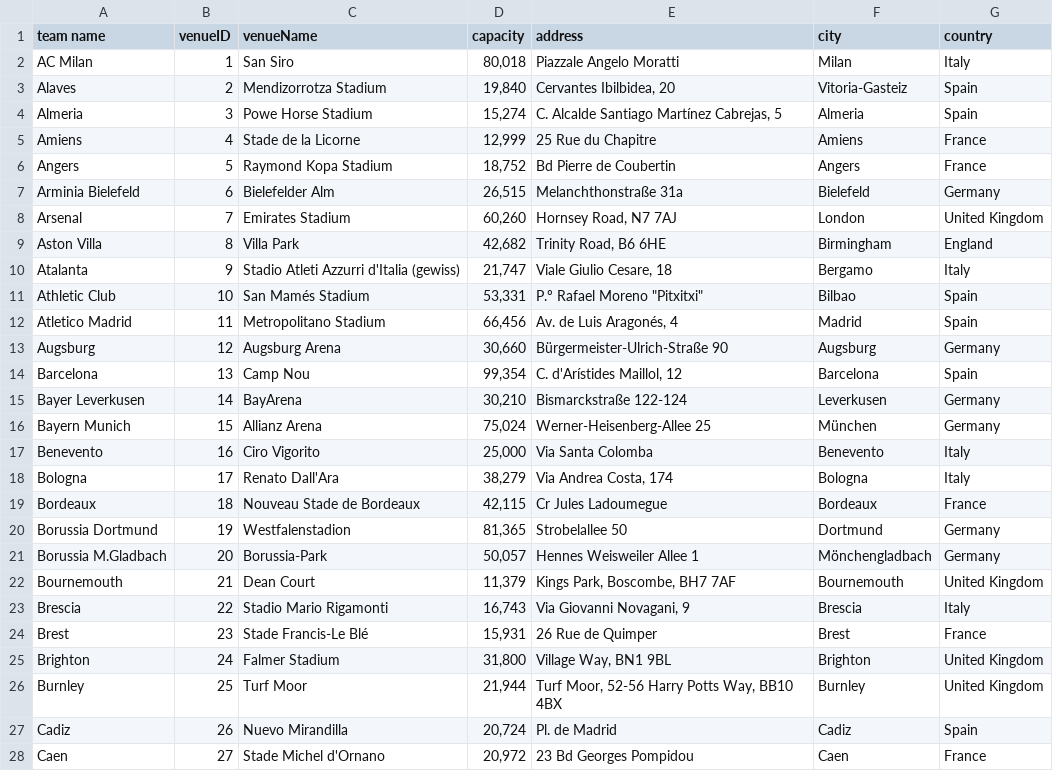
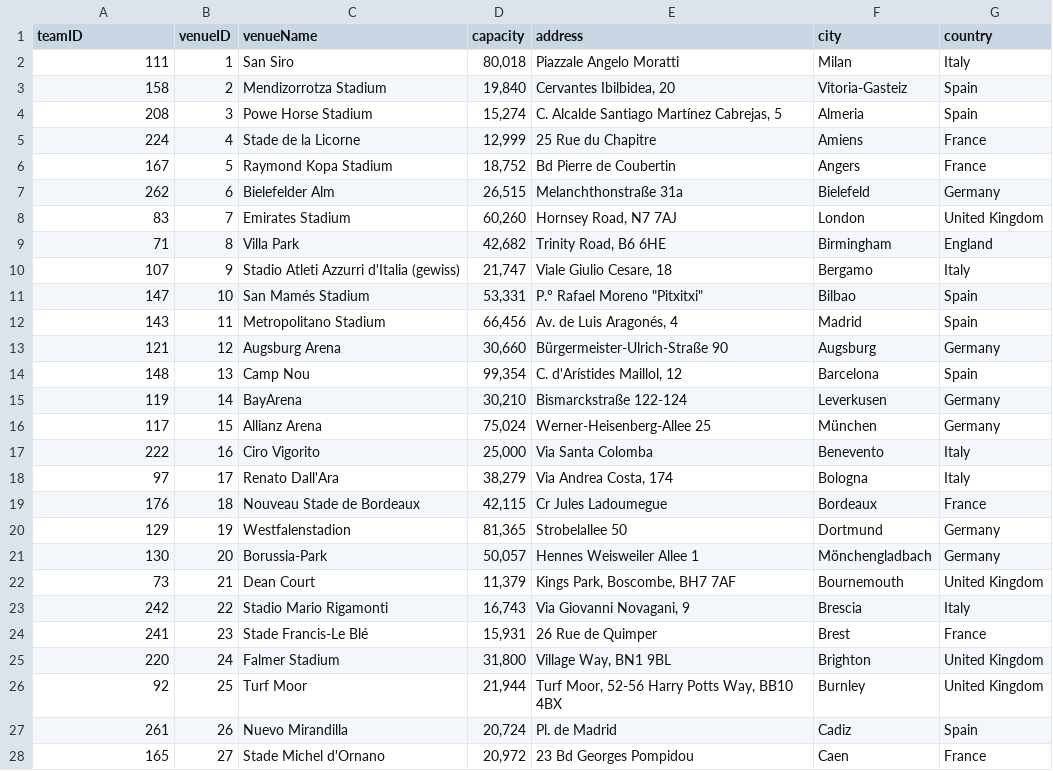
Before and after one commit to dgambone3/Soccer_Relational_Database, a CSV file: data/venue.csv, drawn as a sheet; only a part is shown; the diff covers the shown part only.

Commit message:
added teamID to venue table

```diff
--- a/data/venue.csv
+++ b/data/venue.csv
@@ -1,28 +1,28 @@
-team name,venueID,venueName,capacity,address,city,country
-AC Milan,1,San Siro,"80,018",Piazzale Angelo Moratti,Milan,Italy
-Alaves,2, Mendizorrotza Stadium,"19,840","Cervantes Ibilbidea, 20",Vitoria-Gasteiz,Spain
-Almeria,3,Powe Horse Stadium,"15,274","C. Alcalde Santiago Martínez Cabrejas, 5",Almeria,Spain
-Amiens,4,Stade de la Licorne,"12,999",25 Rue du Chapitre,Amiens,France
-Angers,5,Raymond Kopa Stadium,"18,752",Bd Pierre de Coubertin,Angers,France
-Arminia Bielefeld,6,Bielefelder Alm,"26,515",Melanchthonstraße 31a,Bielefeld,Germany
-Arsenal,7,Emirates Stadium,"60,260","Hornsey Road, N7 7AJ",London,United Kingdom
-Aston Villa,8,Villa Park,"42,682","Trinity Road, B6 6HE",Birmingham,England
-Atalanta,9,Stadio Atleti Azzurri d'Italia (gewiss),"21,747","Viale Giulio Cesare, 18",Bergamo,Italy
-Athletic Club,10,San Mamés Stadium,"53,331","P.º Rafael Moreno ""Pitxitxi""",Bilbao,Spain
-Atletico Madrid,11,Metropolitano Stadium,"66,456","Av. de Luis Aragonés, 4",Madrid,Spain
-Augsburg,12,Augsburg Arena,"30,660",Bürgermeister-Ulrich-Straße 90,Augsburg,Germany
-Barcelona,13,Camp Nou,"99,354","C. d'Arístides Maillol, 12",Barcelona,Spain
-Bayer Leverkusen,14,BayArena,"30,210",Bismarckstraße 122-124,Leverkusen,Germany
-Bayern Munich,15,Allianz Arena,"75,024",Werner-Heisenberg-Allee 25,München,Germany
-Benevento,16,Ciro Vigorito,"25,000",Via Santa Colomba,Benevento,Italy
-Bologna,17,Renato Dall'Ara,"38,279","Via Andrea Costa, 174",Bologna,Italy
-Bordeaux,18,Nouveau Stade de Bordeaux,"42,115",Cr Jules Ladoumegue,Bordeaux,France
-Borussia Dortmund,19,Westfalenstadion,"81,365",Strobelallee 50,Dortmund,Germany
-Borussia M.Gladbach,20,Borussia-Park,"50,057",Hennes Weisweiler Allee 1,Mönchengladbach,Germany
-Bournemouth,21,Dean Court,"11,379","Kings Park, Boscombe, BH7 7AF",Bournemouth,United Kingdom
-Brescia,22,Stadio Mario Rigamonti,"16,743","Via Giovanni Novagani, 9",Brescia,Italy
-Brest,23,Stade Francis-Le Blé,"15,931",26 Rue de Quimper,Brest,France
-Brighton,24,Falmer Stadium,"31,800","Village Way, BN1 9BL",Brighton,United Kingdom
-Burnley,25,Turf Moor,"21,944","Turf Moor, 52-56 Harry Potts Way, BB10 4BX",Burnley,United Kingdom
-Cadiz,26,Nuevo Mirandilla,"20,724",Pl. de Madrid,Cadiz,Spain
-Caen,27,Stade Michel d'Ornano,"20,972",23 Bd Georges Pompidou,Caen,France
+teamID,venueID,venueName,capacity,address,city,country
+111,1,San Siro,"80,018",Piazzale Angelo Moratti,Milan,Italy
+158,2, Mendizorrotza Stadium,"19,840","Cervantes Ibilbidea, 20",Vitoria-Gasteiz,Spain
+208,3,Powe Horse Stadium,"15,274","C. Alcalde Santiago Martínez Cabrejas, 5",Almeria,Spain
+224,4,Stade de la Licorne,"12,999",25 Rue du Chapitre,Amiens,France
+167,5,Raymond Kopa Stadium,"18,752",Bd Pierre de Coubertin,Angers,France
+262,6,Bielefelder Alm,"26,515",Melanchthonstraße 31a,Bielefeld,Germany
+83,7,Emirates Stadium,"60,260","Hornsey Road, N7 7AJ",London,United Kingdom
+71,8,Villa Park,"42,682","Trinity Road, B6 6HE",Birmingham,England
+107,9,Stadio Atleti Azzurri d'Italia (gewiss),"21,747","Viale Giulio Cesare, 18",Bergamo,Italy
+147,10,San Mamés Stadium,"53,331","P.º Rafael Moreno ""Pitxitxi""",Bilbao,Spain
+143,11,Metropolitano Stadium,"66,456","Av. de Luis Aragonés, 4",Madrid,Spain
+121,12,Augsburg Arena,"30,660",Bürgermeister-Ulrich-Straße 90,Augsburg,Germany
+148,13,Camp Nou,"99,354","C. d'Arístides Maillol, 12",Barcelona,Spain
+119,14,BayArena,"30,210",Bismarckstraße 122-124,Leverkusen,Germany
+117,15,Allianz Arena,"75,024",Werner-Heisenberg-Allee 25,München,Germany
+222,16,Ciro Vigorito,"25,000",Via Santa Colomba,Benevento,Italy
+97,17,Renato Dall'Ara,"38,279","Via Andrea Costa, 174",Bologna,Italy
+176,18,Nouveau Stade de Bordeaux,"42,115",Cr Jules Ladoumegue,Bordeaux,France
+129,19,Westfalenstadion,"81,365",Strobelallee 50,Dortmund,Germany
+130,20,Borussia-Park,"50,057",Hennes Weisweiler Allee 1,Mönchengladbach,Germany
+73,21,Dean Court,"11,379","Kings Park, Boscombe, BH7 7AF",Bournemouth,United Kingdom
+242,22,Stadio Mario Rigamonti,"16,743","Via Giovanni Novagani, 9",Brescia,Italy
+241,23,Stade Francis-Le Blé,"15,931",26 Rue de Quimper,Brest,France
+220,24,Falmer Stadium,"31,800","Village Way, BN1 9BL",Brighton,United Kingdom
+92,25,Turf Moor,"21,944","Turf Moor, 52-56 Harry Potts Way, BB10 4BX",Burnley,United Kingdom
+261,26,Nuevo Mirandilla,"20,724",Pl. de Madrid,Cadiz,Spain
+165,27,Stade Michel d'Ornano,"20,972",23 Bd Georges Pompidou,Caen,France
```
Also changed, not shown: 119 edited cells elsewhere in this file.
